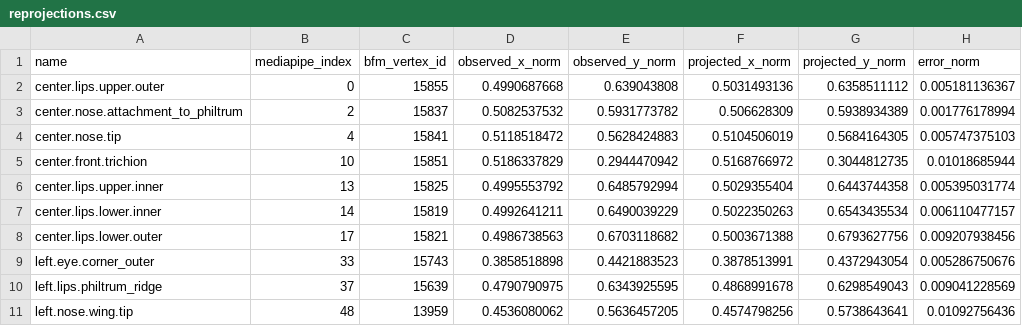
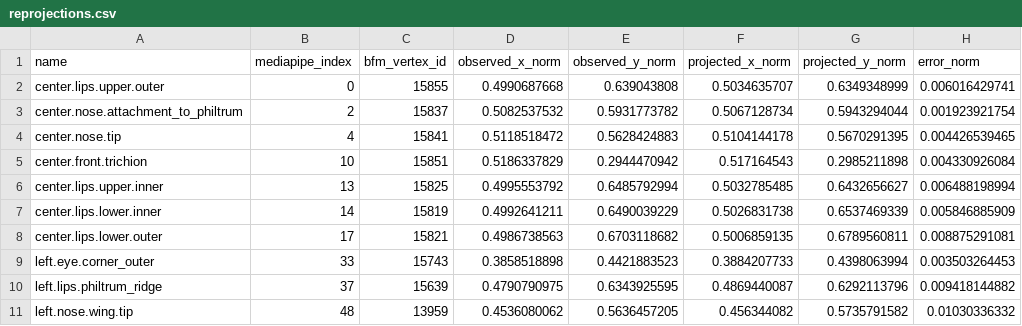
Before and after one commit to PengsenDing/3DSMC_SS26_project, a CSV file: reconstructions/2/reprojections.csv, drawn as a sheet; only a part is shown; the diff covers the shown part only.

Commit message:
Switch fitting camera model to full perspective projection
Replaces the weak-perspective camera in face_recon/fitting.cc and
rasterizer.cc with a log-parameterized perspective model (rotation,
translation, focal length), updates the regression tests accordingly,
and regenerates the reconstructions/2 example outputs under the new
camera model.

```diff
--- a/reconstructions/2/reprojections.csv
+++ b/reconstructions/2/reprojections.csv
@@ -1,11 +1,11 @@
 name,mediapipe_index,bfm_vertex_id,observed_x_norm,observed_y_norm,projected_x_norm,projected_y_norm,error_norm
-center.lips.upper.outer,0,15855,0.4990687668,0.639043808,0.5031493136,0.6358511112,0.005181136367
-center.nose.attachment_to_philtrum,2,15837,0.5082537532,0.5931773782,0.506628309,0.5938934389,0.001776178994
-center.nose.tip,4,15841,0.5118518472,0.5628424883,0.5104506019,0.5684164305,0.005747375103
-center.front.trichion,10,15851,0.5186337829,0.2944470942,0.5168766972,0.3044812735,0.01018685944
-center.lips.upper.inner,13,15825,0.4995553792,0.6485792994,0.5029355404,0.6443744358,0.005395031774
-center.lips.lower.inner,14,15819,0.4992641211,0.6490039229,0.5022350263,0.6543435534,0.006110477157
-center.lips.lower.outer,17,15821,0.4986738563,0.6703118682,0.5003671388,0.6793627756,0.009207938456
-left.eye.corner_outer,33,15743,0.3858518898,0.4421883523,0.3878513991,0.4372943054,0.005286750676
-left.lips.philtrum_ridge,37,15639,0.4790790975,0.6343925595,0.4868991678,0.6298549043,0.009041228569
-left.nose.wing.tip,48,13959,0.4536080062,0.5636457205,0.4574798256,0.5738643641,0.01092756436
+center.lips.upper.outer,0,15855,0.4990687668,0.639043808,0.5034635707,0.6349348999,0.006016429741
+center.nose.attachment_to_philtrum,2,15837,0.5082537532,0.5931773782,0.5067128734,0.5943294044,0.001923921754
+center.nose.tip,4,15841,0.5118518472,0.5628424883,0.5104144178,0.5670291395,0.004426539465
+center.front.trichion,10,15851,0.5186337829,0.2944470942,0.517164543,0.2985211898,0.004330926084
+center.lips.upper.inner,13,15825,0.4995553792,0.6485792994,0.5032785485,0.6432656627,0.006488198994
+center.lips.lower.inner,14,15819,0.4992641211,0.6490039229,0.5026831738,0.6537469339,0.005846885909
+center.lips.lower.outer,17,15821,0.4986738563,0.6703118682,0.5006859135,0.6789560811,0.008875291081
+left.eye.corner_outer,33,15743,0.3858518898,0.4421883523,0.3884207733,0.4398063994,0.003503264453
+left.lips.philtrum_ridge,37,15639,0.4790790975,0.6343925595,0.4869440087,0.6292113796,0.009418144882
+left.nose.wing.tip,48,13959,0.4536080062,0.5636457205,0.456344082,0.5735791582,0.01030336332
```
Also changed, not shown: 166 edited cells elsewhere in this file, 23 other files.
